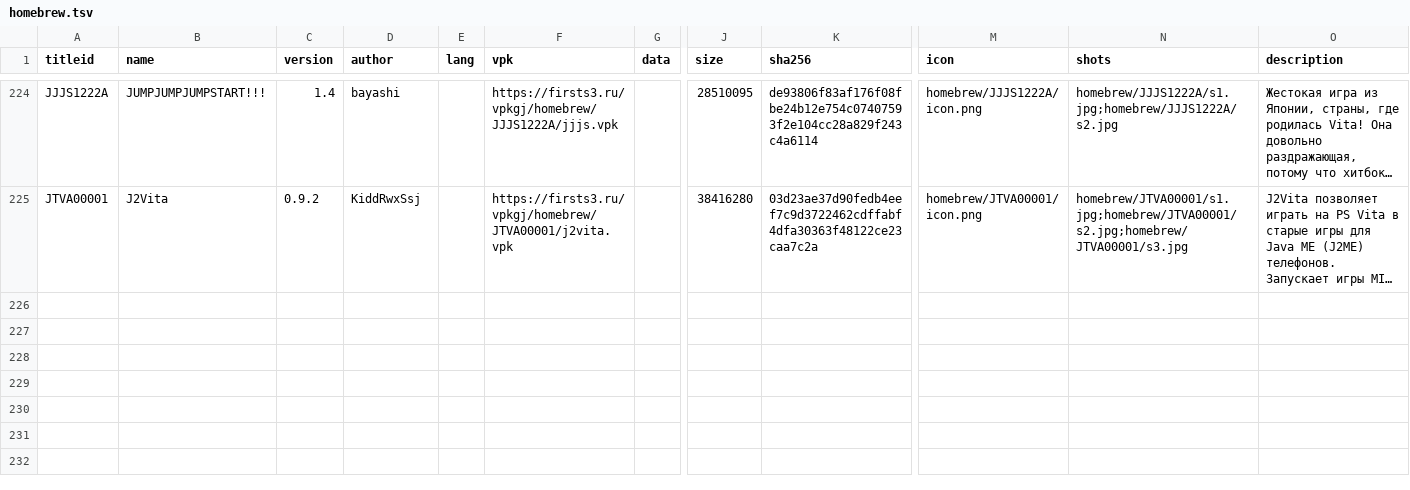
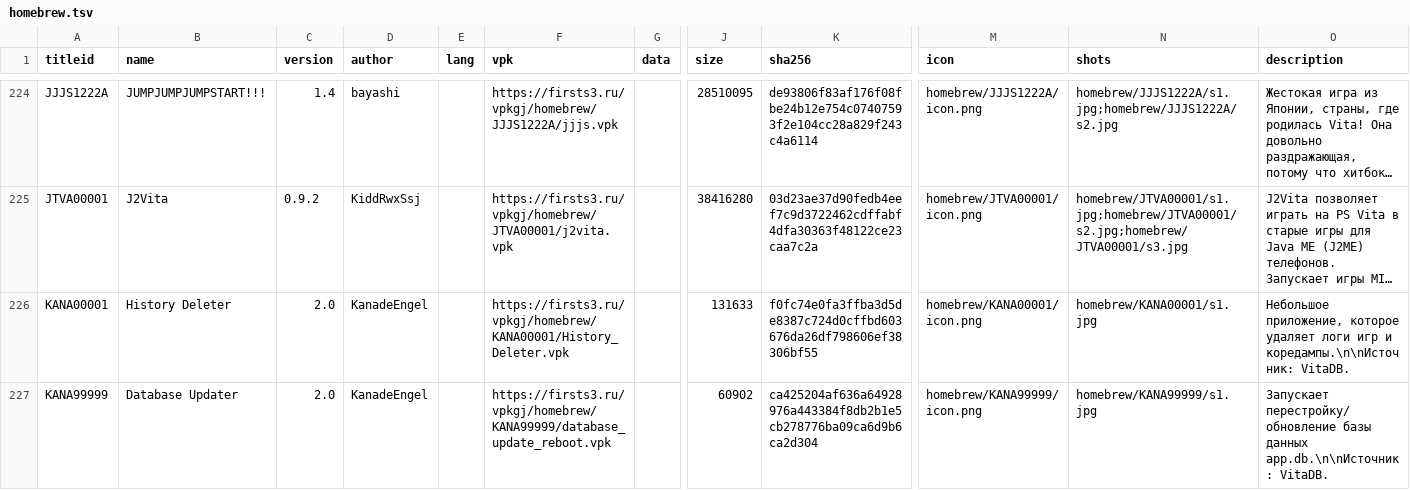
Before and after one commit to Risaro/vpkgj-db, a TSV file: catalog/homebrew.tsv, drawn as a sheet; only a part is shown, gaps mark what is left out; long unchanged cells end in …; rows hold the shown columns only; the diff covers the shown part only; the diff names each change by its address in the sheet, - before the commit and + after, or states it on an @@ line.

Commit message:
Khoumbryu i porty iz VitaDB

```diff
--- a/catalog/homebrew.tsv
+++ b/catalog/homebrew.tsv
+row 226: KANA00001 | History Deleter | 2.0 | KanadeEngel |  | https://firsts3.ru/vpkgj/homebrew/KANA00001/History_Deleter.vpk |  | 131633 | f0fc74e0fa3ffba3d5de8387c724d0cffbd603676da26df798606ef38306bf55 | homebrew/KANA00001/icon.png | homebrew/KANA00001/s1.jpg | Небольшое приложение, которое удаляет логи игр и коредампы.\n\nИсточник: VitaDB.
+row 227: KANA99999 | Database Updater | 2.0 | KanadeEngel |  | https://firsts3.ru/vpkgj/homebrew/KANA99999/database_update_reboot.vpk |  | 60902 | ca425204af636a64928976a443384f8db2b1e5cb278776ba09ca6d9b6ca2d304 | homebrew/KANA99999/icon.png | homebrew/KANA99999/s1.jpg | Запускает перестройку/обновление базы данных app.db.\n\nИсточник: VitaDB.
```
Also changed, not shown: 2 added rows elsewhere in this file, 40 other files.
